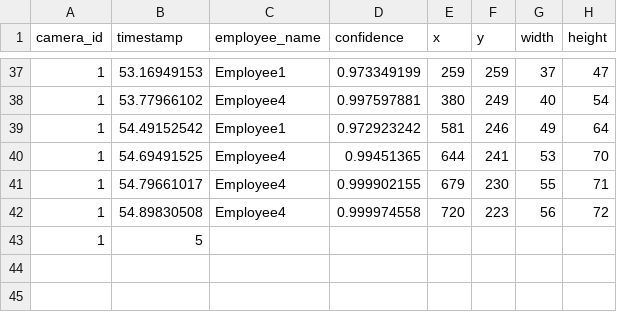
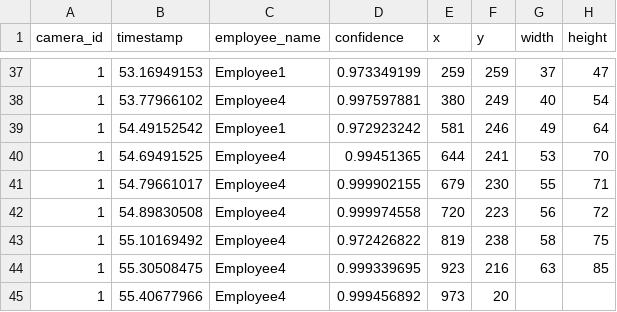
Before and after one commit to cinderellab/Vision-Based-Attendance-Tracker, a CSV file: Attendance_Logic_Module/test1.csv, drawn as a sheet; only a part is shown, gaps mark what is left out; removed rows and columns are numbered as before the commit, all else as after; the diff names each change by its address in the sheet, - before the commit and + after, or states it on an @@ line.

```diff
--- a/Attendance_Logic_Module/test1.csv
+++ b/Attendance_Logic_Module/test1.csv
-row 43: 1 | 5
+row 43: 1 | 55.10169492 | Employee4 | 0.972426822 | 819 | 238 | 58 | 75
+row 44: 1 | 55.30508475 | Employee4 | 0.999339695 | 923 | 216 | 63 | 85
+row 45: 1 | 55.40677966 | Employee4 | 0.999456892 | 973 | 20
```
